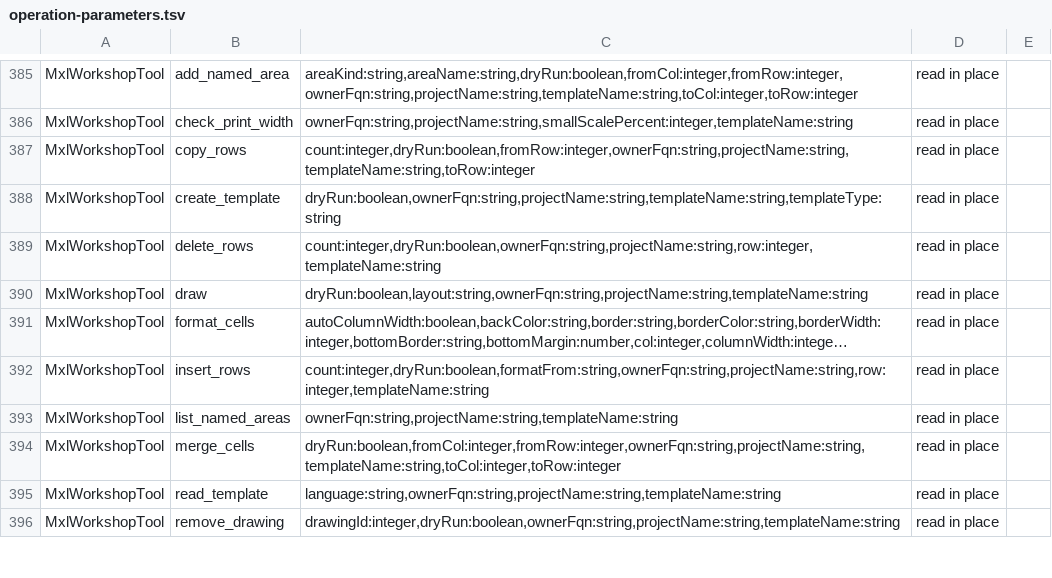
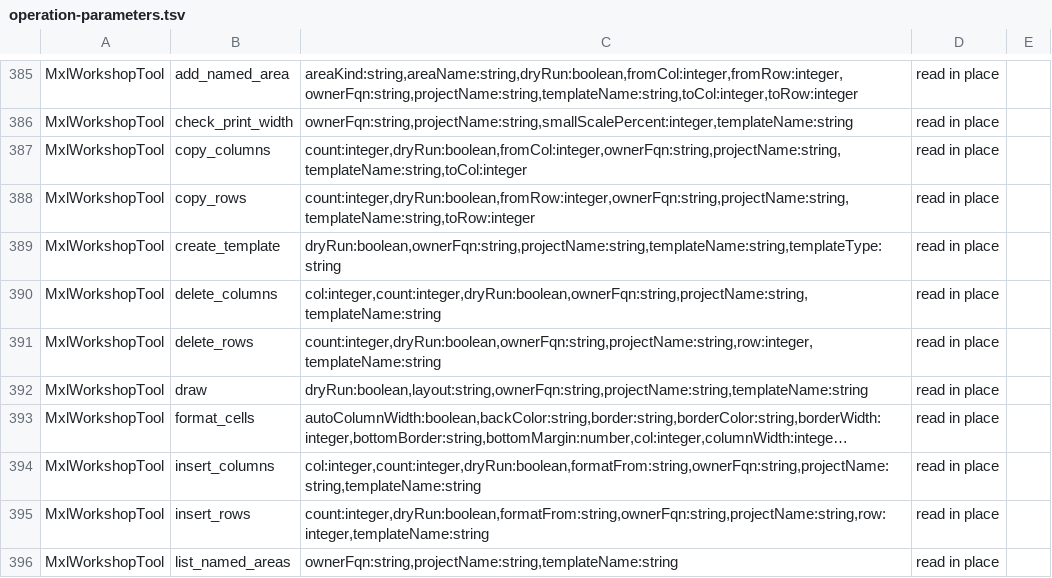
Before and after one commit to Desko77/ai-edt, a TSV file: mcp/bundles/ru.aiedt.mcp.server/schema/operation-parameters.tsv, drawn as a sheet; only a part is shown, gaps mark what is left out; the shorter side is filled out with more unchanged rows; long unchanged cells end in …; the diff names each change by its address in the sheet, - before the commit and + after, or states it on an @@ line.

Commit message:
mxl_workshop inserts, deletes and copies whole columns
insert_columns, delete_columns and copy_columns on the moxel SpreadsheetDocument.
A shift moves every holder of a column number: the cells of every row with
their notes, the column sets with their declared size (a set shared by several
rows shifts once), merges and whole-column merges, named areas, column groups,
drawings, the print and repeat areas and the saved view columns. An element
the range cuts shrinks; one it swallows is removed and named in the answer
(removedMerges, removedNamedAreas, removedDrawings).
insert_columns takes the column format and the cell formats from the column
formatFrom names (left, right, none; text and parameters are not
copied); copy_columns replaces the target columns whole and repeats the merges
inside the source over them. The answer carries shiftedColumns,
resizedMerges, resizedNamedAreas and lastColumn.

```diff
--- a/mcp/bundles/ru.aiedt.mcp.server/schema/operation-parameters.tsv
+++ b/mcp/bundles/ru.aiedt.mcp.server/schema/operation-parameters.tsv
+row 387: MxlWorkshopTool | copy_columns | count:integer,dryRun:boolean,fromCol:integer,ownerFqn:string,projectName:string,templateName:string,toCol:integer | read in place
+row 390: MxlWorkshopTool | delete_columns | col:integer,count:integer,dryRun:boolean,ownerFqn:string,projectName:string,templateName:string | read in place
+row 394: MxlWorkshopTool | insert_columns | col:integer,count:integer,dryRun:boolean,formatFrom:string,ownerFqn:string,projectName:string,templateName:string | read in place
```
Also changed, not shown: 9 other files.
